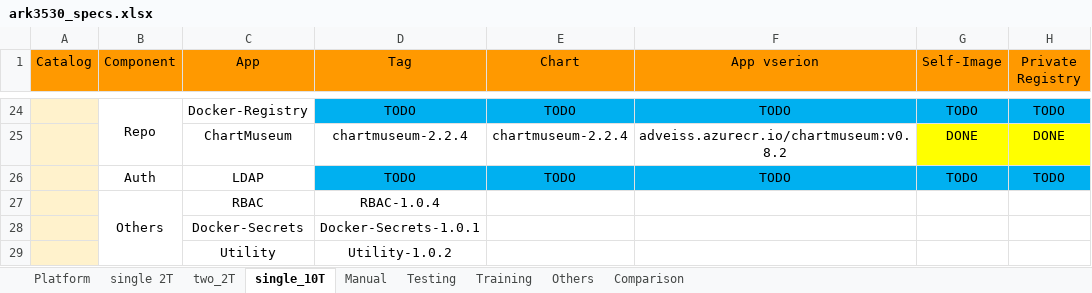
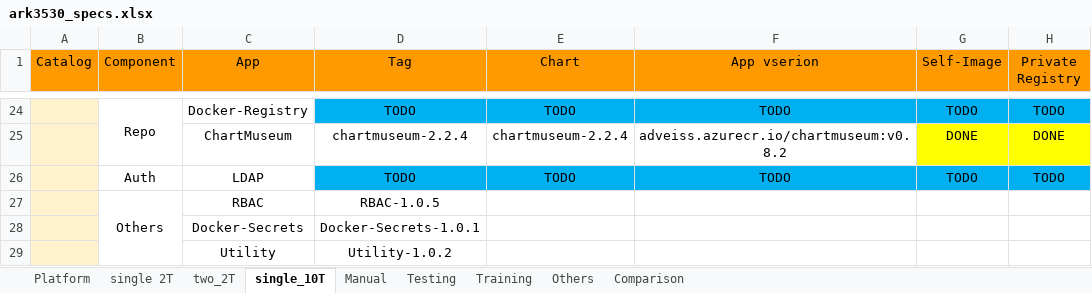
Before and after one commit to TsubasaEX/Tracks, an Excel workbook: spec/ark3530_specs.xlsx, sheet single_10T, drawn as a sheet; only a part is shown, gaps mark what is left out; values as stored, in another font and other column widths than the file's, no borders; the diff names each change by its address in the sheet, - before the commit and + after, or states it on an @@ line.

```diff
--- a/spec/ark3530_specs.xlsx (sheet single_10T)
+++ b/spec/ark3530_specs.xlsx (sheet single_10T)
-D27 (Tag): RBAC-1.0.4
+D27 (Tag): RBAC-1.0.5
```
Also changed, not shown: sheet single 2T, sheet two_2T, 1 other file.
